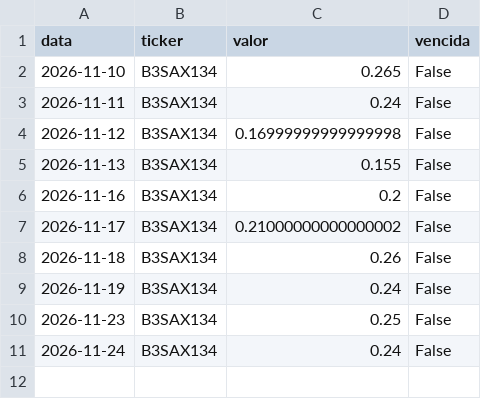
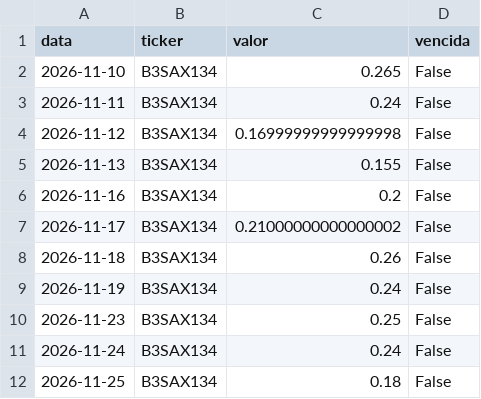
Before and after one commit to GabrielScript/Portfolio-Optimization, a CSV file: simulador/opcoes_deep_marcas.csv, drawn as a sheet; the diff names each change by its address in the sheet, - before the commit and + after, or states it on an @@ line.

Commit message:
data: conta de opções deep OTM até 25/11/2026 (manutenção)

```diff
--- a/simulador/opcoes_deep_marcas.csv
+++ b/simulador/opcoes_deep_marcas.csv
+row 12: 2026-11-25 | B3SAX134 | 0.18 | False
```
